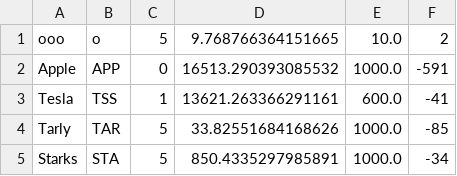
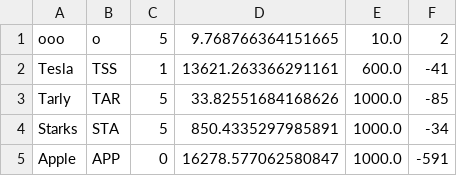
Before and after one commit to AhmedMokhtar03/sbme27-s24-task2-stockexchangemanager-lannisters, a CSV file: companies.csv, drawn as a sheet; removed rows and columns are numbered as before the commit, all else as after; the diff names each change by its address in the sheet, - before the commit and + after, or states it on an @@ line.

```diff
--- a/companies.csv
+++ b/companies.csv
-row 2: Apple | APP | 0 | 16513.290393085532 | 1000.0 | -591
+row 5: Apple | APP | 0 | 16278.577062580847 | 1000.0 | -591
```
Also changed, not shown: APP.csv, Stockexcahnge/src/frontendmalak/users.csv, 14 other files.
